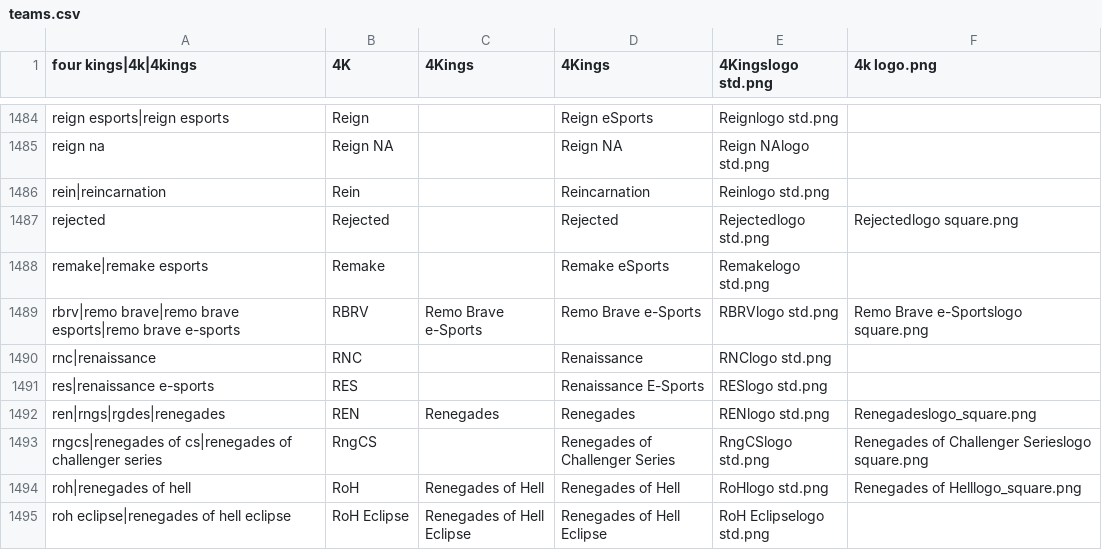
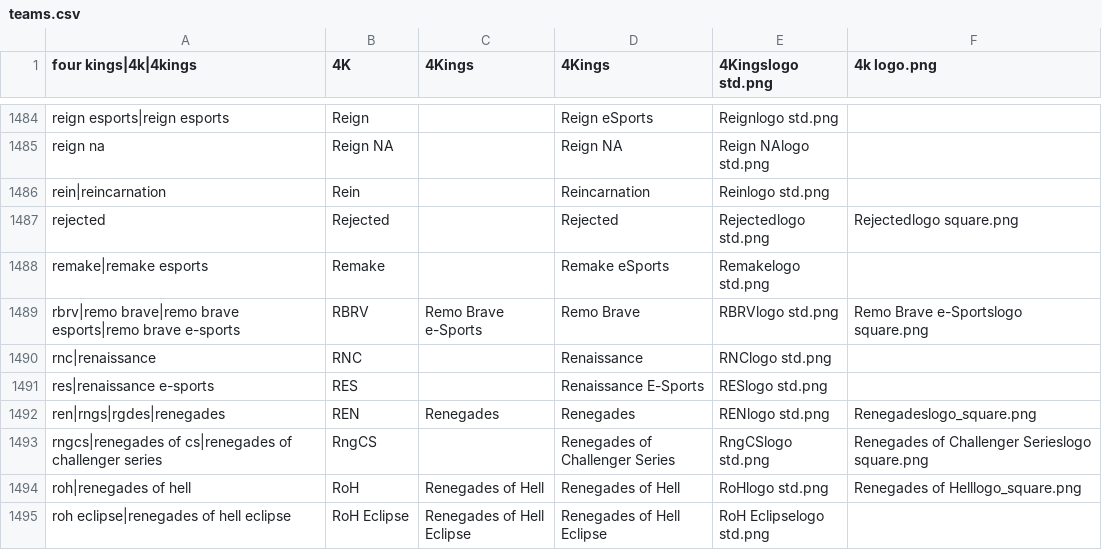
Before and after one commit to dominguesmarco/MediaWiki-TeamParserFunction, a CSV file: teams.csv, drawn as a sheet; only a part is shown, gaps mark what is left out.

Commit message:
Minor fix.

```diff
--- a/teams.csv
+++ b/teams.csv
@@ -1488,3 +1488,3 @@ rejected,Rejected,,Rejected,Rejectedlogo std.png,Rejectedlogo square.png
 remake|remake esports,Remake,,Remake eSports,Remakelogo std.png,
-rbrv|remo brave|remo brave esports|remo brave e-sports,RBRV,Remo Brave e-Sports,Remo Brave e-Sports,RBRVlogo std.png,Remo Brave e-Sportslogo square.png
+rbrv|remo brave|remo brave esports|remo brave e-sports,RBRV,Remo Brave e-Sports,Remo Brave,RBRVlogo std.png,Remo Brave e-Sportslogo square.png
 rnc|renaissance,RNC,,Renaissance,RNClogo std.png,
```
